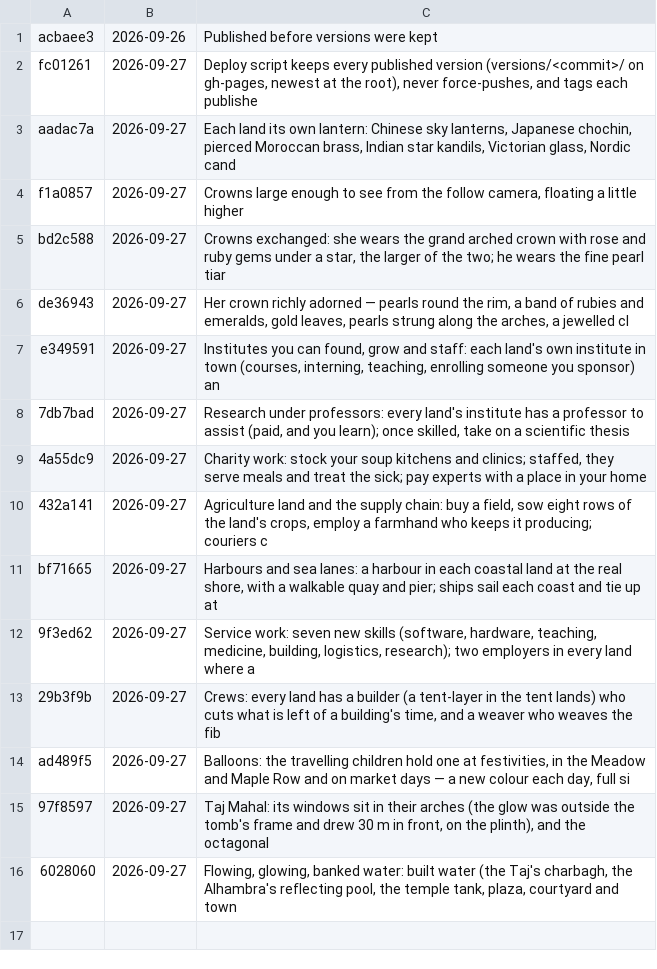
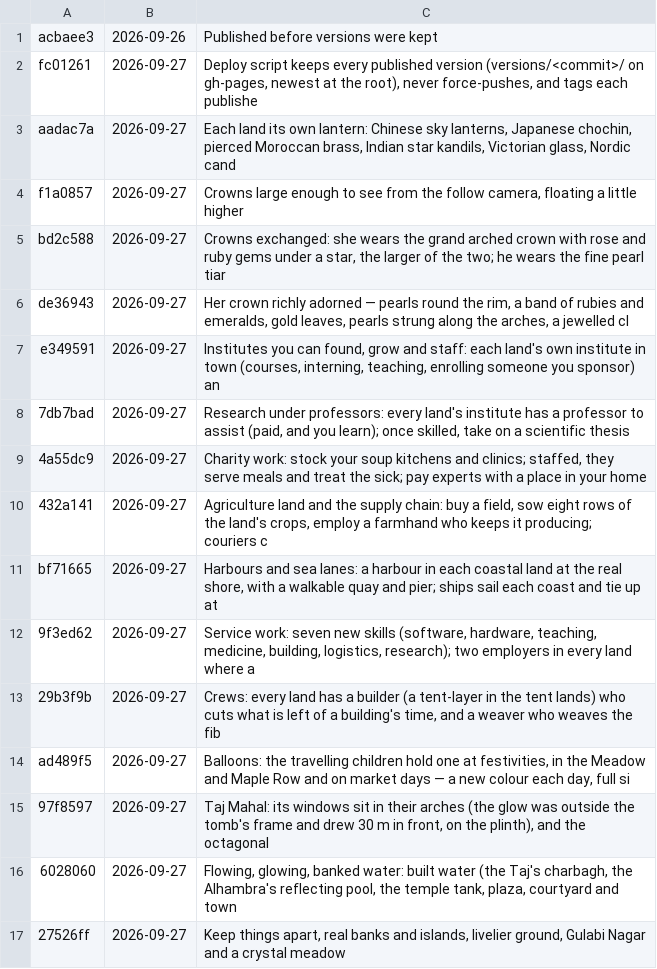
Before and after one commit to azim12086atmes-s/Golden-Thread, a TSV file: versions/list.tsv, drawn as a sheet; the diff names each change by its address in the sheet, - before the commit and + after, or states it on an @@ line.

```diff
--- a/versions/list.tsv
+++ b/versions/list.tsv
+row 17: 27526ff | 2026-09-27 | Keep things apart, real banks and islands, livelier ground, Gulabi Nagar and a crystal meadow
```
Also changed, not shown: 11 other files.
